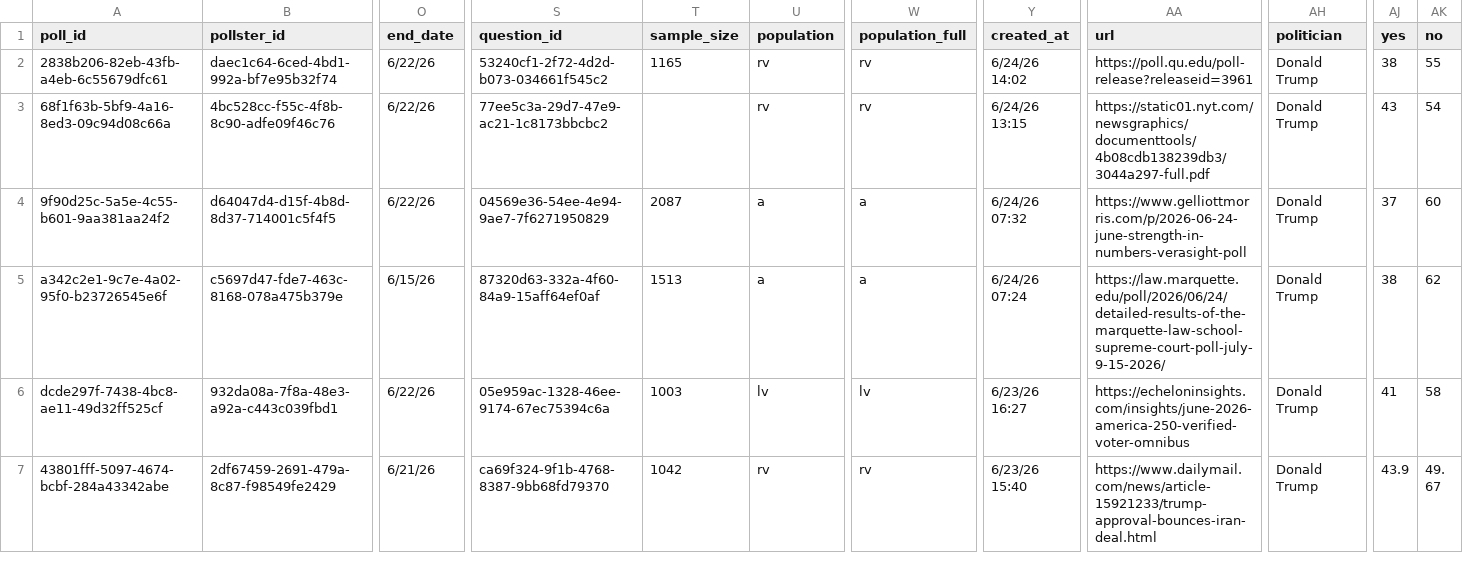
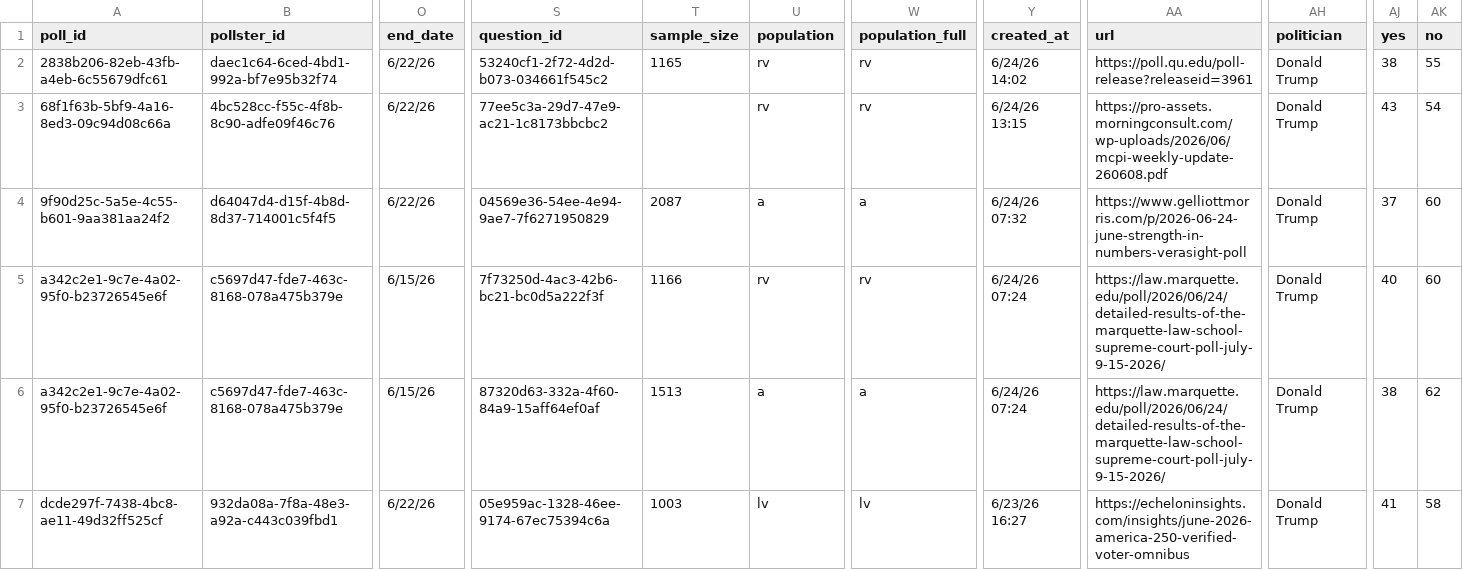
Before and after one commit to davidmold/spockpoll, a CSV file: president.csv, drawn as a sheet; only a part is shown, gaps mark what is left out; the shorter side is filled out with more unchanged rows; rows hold the shown columns only; the diff names each change by its address in the sheet, - before the commit and + after, or states it on an @@ line.

```diff
--- a/president.csv
+++ b/president.csv
-AA3 (url): https://static01.nyt.com/newsgraphics/documenttools/4b08cdb138239db3/3044a297-full.pdf
+AA3 (url): https://pro-assets.morningconsult.com/wp-uploads/2026/06/mcpi-weekly-update-260608.pdf
+row 5: a342c2e1-9c7e-4a02-95f0-b23726545e6f | c5697d47-fde7-463c-8168-078a475b379e | 6/15/26 | 7f73250d-4ac3-42b6-bc21-bc0d5a222f3f | 1166 | rv | rv | 6/24/26 07:24 | https://law.marquette.edu/poll/2026/06/24/detailed-results-of-the-marquette-law-school-supreme-court-poll-july-9-15-2026/ | Donald Trump | 40 | 60
```
